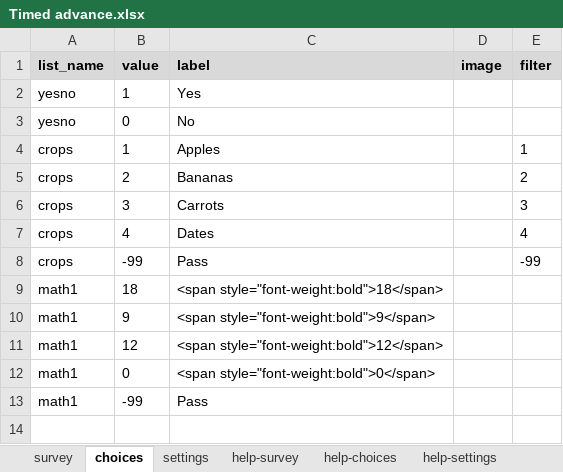
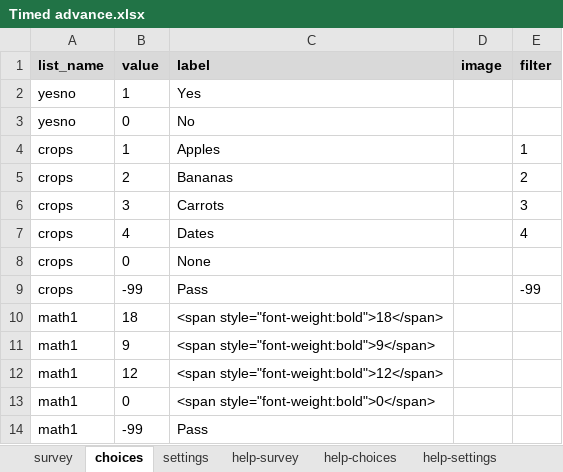
Before and after one commit to isabella232/timed-advance, an Excel workbook: extras/test-form/Timed advance.xlsx, sheet choices, drawn as a sheet; values as stored, in another font and other column widths than the file's, no borders; conditional formats not drawn; the diff names each change by its address in the sheet, - before the commit and + after, or states it on an @@ line.

Commit message:
Updated crop list with "None", and set "most" field to only be relevant when "grown" has an actual answer

```diff
--- a/extras/test-form/Timed advance.xlsx (sheet choices)
+++ b/extras/test-form/Timed advance.xlsx (sheet choices)
+row 8: crops | 0 | None
```
Also changed, not shown: sheet survey, sheet settings.
